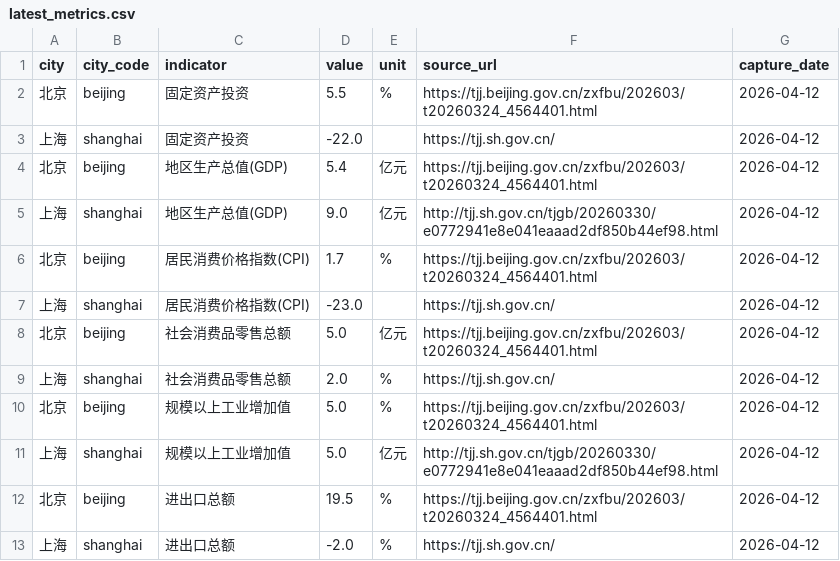
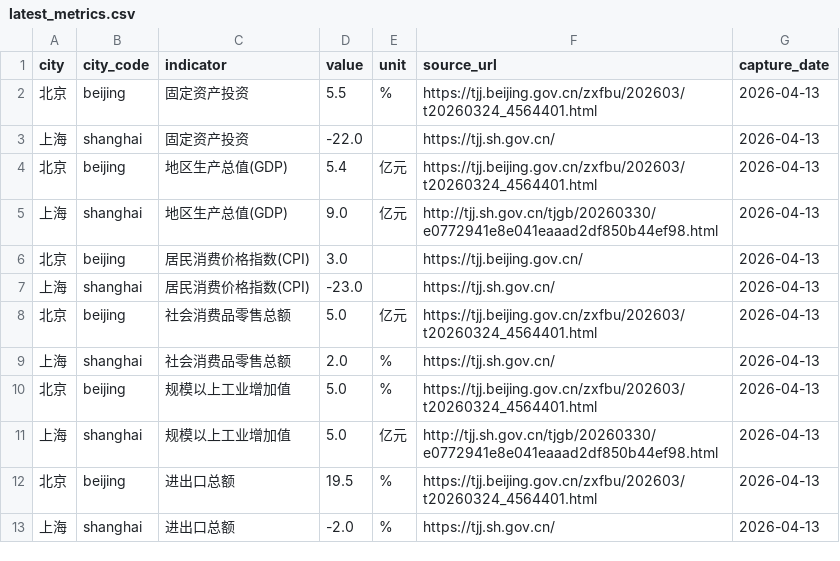
Before and after one commit to verymark/bj-sh-dashboard, a CSV file: data/latest_metrics.csv, drawn as a sheet.

```diff
--- a/data/latest_metrics.csv
+++ b/data/latest_metrics.csv
@@ -1,13 +1,13 @@
 city,city_code,indicator,value,unit,source_url,capture_date
-北京,beijing,固定资产投资,5.5,%,https://tjj.beijing.gov.cn/zxfbu/202603/t20260324_4564401.html,2026-04-12
-上海,shanghai,固定资产投资,-22.0,,https://tjj.sh.gov.cn/,2026-04-12
-北京,beijing,地区生产总值(GDP),5.4,亿元,https://tjj.beijing.gov.cn/zxfbu/202603/t20260324_4564401.html,2026-04-12
-上海,shanghai,地区生产总值(GDP),9.0,亿元,http://tjj.sh.gov.cn/tjgb/20260330/e0772941e8e041eaaad2df850b44ef98.html,2026-04-12
-北京,beijing,居民消费价格指数(CPI),1.7,%,https://tjj.beijing.gov.cn/zxfbu/202603/t20260324_4564401.html,2026-04-12
-上海,shanghai,居民消费价格指数(CPI),-23.0,,https://tjj.sh.gov.cn/,2026-04-12
-北京,beijing,社会消费品零售总额,5.0,亿元,https://tjj.beijing.gov.cn/zxfbu/202603/t20260324_4564401.html,2026-04-12
-上海,shanghai,社会消费品零售总额,2.0,%,https://tjj.sh.gov.cn/,2026-04-12
-北京,beijing,规模以上工业增加值,5.0,%,https://tjj.beijing.gov.cn/zxfbu/202603/t20260324_4564401.html,2026-04-12
-上海,shanghai,规模以上工业增加值,5.0,亿元,http://tjj.sh.gov.cn/tjgb/20260330/e0772941e8e041eaaad2df850b44ef98.html,2026-04-12
-北京,beijing,进出口总额,19.5,%,https://tjj.beijing.gov.cn/zxfbu/202603/t20260324_4564401.html,2026-04-12
-上海,shanghai,进出口总额,-2.0,%,https://tjj.sh.gov.cn/,2026-04-12
+北京,beijing,固定资产投资,5.5,%,https://tjj.beijing.gov.cn/zxfbu/202603/t20260324_4564401.html,2026-04-13
+上海,shanghai,固定资产投资,-22.0,,https://tjj.sh.gov.cn/,2026-04-13
+北京,beijing,地区生产总值(GDP),5.4,亿元,https://tjj.beijing.gov.cn/zxfbu/202603/t20260324_4564401.html,2026-04-13
+上海,shanghai,地区生产总值(GDP),9.0,亿元,http://tjj.sh.gov.cn/tjgb/20260330/e0772941e8e041eaaad2df850b44ef98.html,2026-04-13
+北京,beijing,居民消费价格指数(CPI),3.0,,https://tjj.beijing.gov.cn/,2026-04-13
+上海,shanghai,居民消费价格指数(CPI),-23.0,,https://tjj.sh.gov.cn/,2026-04-13
+北京,beijing,社会消费品零售总额,5.0,亿元,https://tjj.beijing.gov.cn/zxfbu/202603/t20260324_4564401.html,2026-04-13
+上海,shanghai,社会消费品零售总额,2.0,%,https://tjj.sh.gov.cn/,2026-04-13
+北京,beijing,规模以上工业增加值,5.0,%,https://tjj.beijing.gov.cn/zxfbu/202603/t20260324_4564401.html,2026-04-13
+上海,shanghai,规模以上工业增加值,5.0,亿元,http://tjj.sh.gov.cn/tjgb/20260330/e0772941e8e041eaaad2df850b44ef98.html,2026-04-13
+北京,beijing,进出口总额,19.5,%,https://tjj.beijing.gov.cn/zxfbu/202603/t20260324_4564401.html,2026-04-13
+上海,shanghai,进出口总额,-2.0,%,https://tjj.sh.gov.cn/,2026-04-13
```
Also changed, not shown: data/history.csv, 2 other files.
